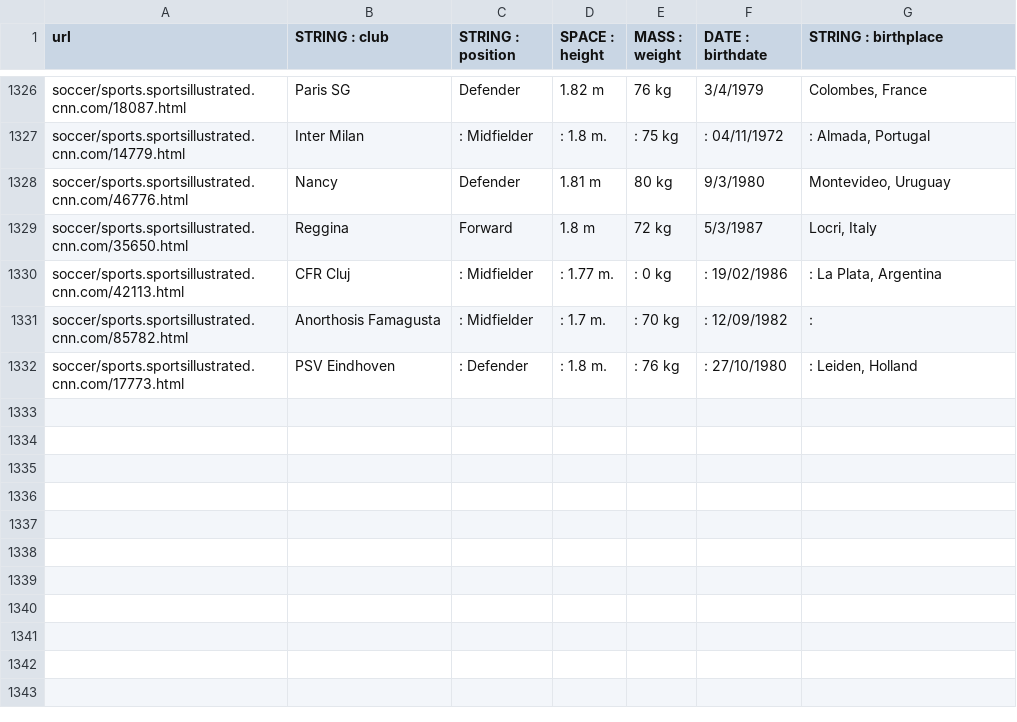
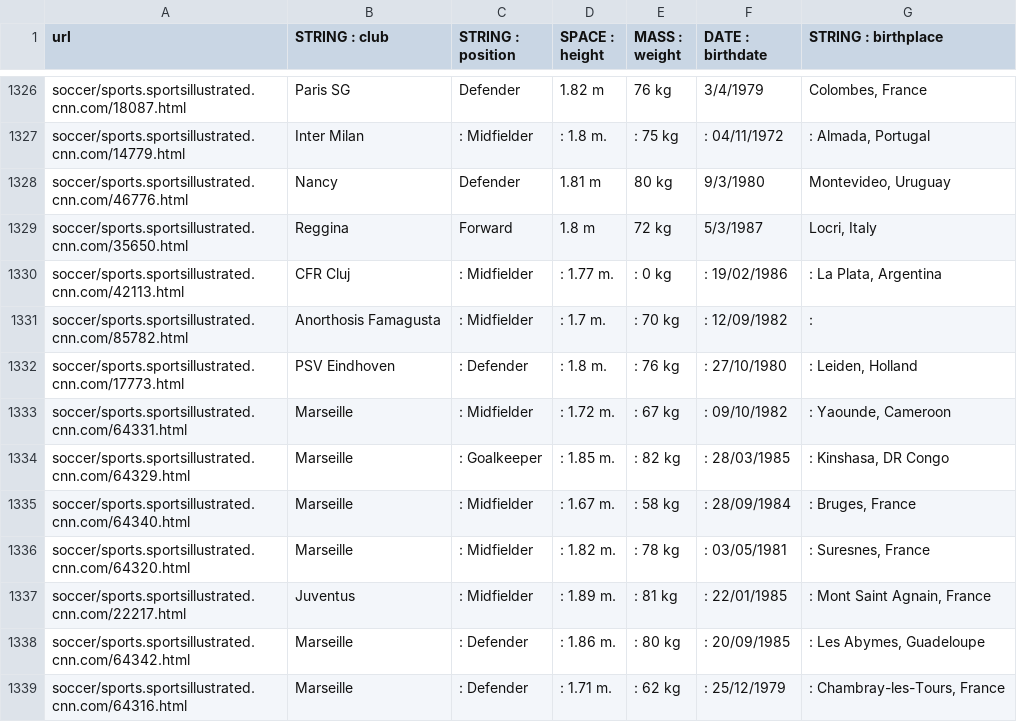
Before and after one commit to Truecati3/doutorado04, a CSV file: bases/WEIR/groundtruth/soccer/sports.sportsillustrated.cnn.com.csv, drawn as a sheet; only a part is shown, gaps mark what is left out; the diff names each change by its address in the sheet, - before the commit and + after, or states it on an @@ line.

Commit message:
Criei o gabarito para 64331.html, 64329.html, 64340.html, 64320.html, 22217.html, 64342.html, 64316.html

```diff
--- a/bases/WEIR/groundtruth/soccer/sports.sportsillustrated.cnn.com.csv
+++ b/bases/WEIR/groundtruth/soccer/sports.sportsillustrated.cnn.com.csv
+row 1333: soccer/sports.sportsillustrated.cnn.com/64331.html | Marseille | : Midfielder | : 1.72 m. | : 67 kg | : 09/10/1982 | : Yaounde, Cameroon
+row 1334: soccer/sports.sportsillustrated.cnn.com/64329.html | Marseille | : Goalkeeper | : 1.85 m. | : 82 kg | : 28/03/1985 | : Kinshasa, DR Congo
+row 1335: soccer/sports.sportsillustrated.cnn.com/64340.html | Marseille | : Midfielder | : 1.67 m. | : 58 kg | : 28/09/1984 | : Bruges, France
+row 1336: soccer/sports.sportsillustrated.cnn.com/64320.html | Marseille | : Midfielder | : 1.82 m. | : 78 kg | : 03/05/1981 | : Suresnes, France
+row 1337: soccer/sports.sportsillustrated.cnn.com/22217.html | Juventus | : Midfielder | : 1.89 m. | : 81 kg | : 22/01/1985 | : Mont Saint Agnain, France
+row 1338: soccer/sports.sportsillustrated.cnn.com/64342.html | Marseille | : Defender | : 1.86 m. | : 80 kg | : 20/09/1985 | : Les Abymes, Guadeloupe
+row 1339: soccer/sports.sportsillustrated.cnn.com/64316.html | Marseille | : Defender | : 1.71 m. | : 62 kg | : 25/12/1979 | : Chambray-les-Tours, France
```
